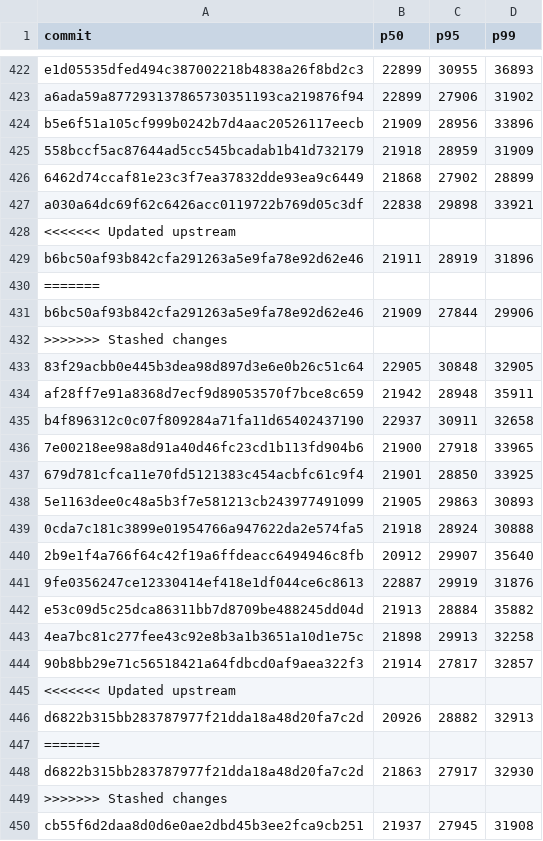
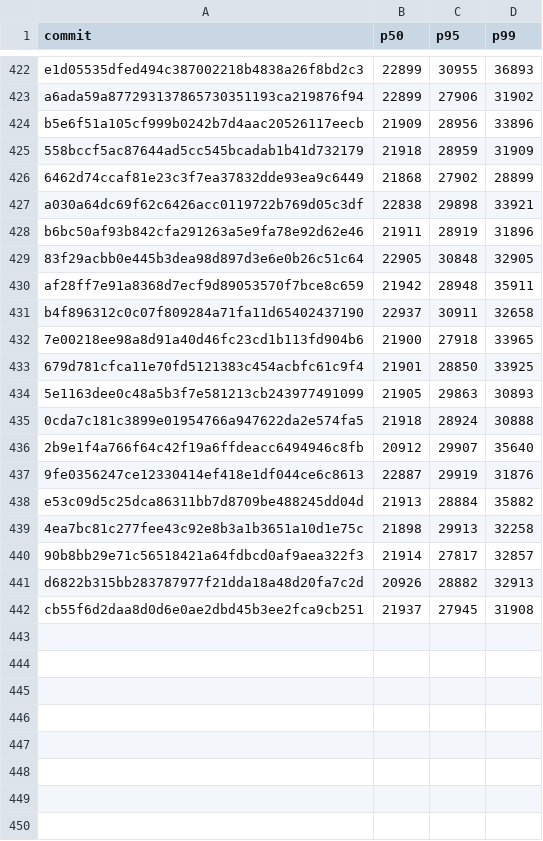
Before and after one commit to nanvix/nanvix, a CSV file: data/baremetal/nanvix_bench_boot_time_microvm_X64.csv, drawn as a sheet; only a part is shown, gaps mark what is left out.

```diff
--- a/data/baremetal/nanvix_bench_boot_time_microvm_X64.csv
+++ b/data/baremetal/nanvix_bench_boot_time_microvm_X64.csv
@@ -427,7 +427,3 @@ b5e6f51a105cf999b0242b7d4aac20526117eecb,21909,28956,33896
 a030a64dc69f62c6426acc0119722b769d05c3df,22838,29898,33921
-<<<<<<< Updated upstream
 b6bc50af93b842cfa291263a5e9fa78e92d62e46,21911,28919,31896
-=======
-b6bc50af93b842cfa291263a5e9fa78e92d62e46,21909,27844,29906
->>>>>>> Stashed changes
 83f29acbb0e445b3dea98d897d3e6e0b26c51c64,22905,30848,32905
@@ -444,7 +440,3 @@ e53c09d5c25dca86311bb7d8709be488245dd04d,21913,28884,35882
 90b8bb29e71c56518421a64fdbcd0af9aea322f3,21914,27817,32857
-<<<<<<< Updated upstream
 d6822b315bb283787977f21dda18a48d20fa7c2d,20926,28882,32913
-=======
-d6822b315bb283787977f21dda18a48d20fa7c2d,21863,27917,32930
->>>>>>> Stashed changes
 cb55f6d2daa8d0d6e0ae2dbd45b3ee2fca9cb251,21937,27945,31908
```
Also changed, not shown: data/baremetal/nanvix_bench_echo_breakdown_microvm_X64.csv, data/baremetal/nanvix_bench_round_trip_latency_microvm_X64.csv, 12 other files.
